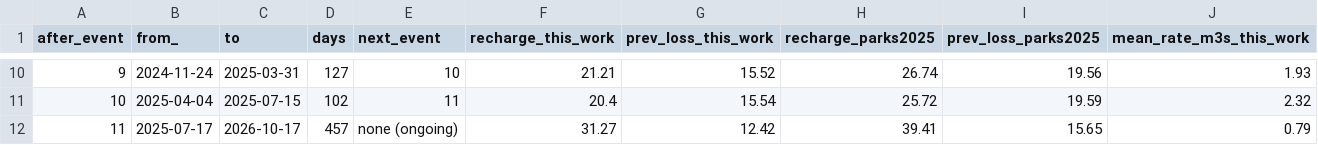
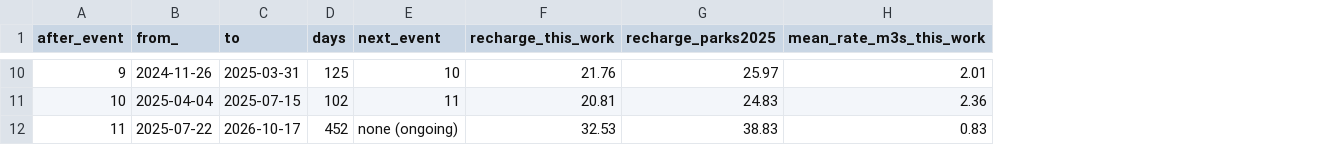
Before and after one commit to bristleconelab/iceland-volcano-watch, a CSV file: docs/data/cycle_recharge.csv, drawn as a sheet; only a part is shown, gaps mark what is left out; removed rows and columns are numbered as before the commit, all else as after; the diff covers the shown part only; the diff names each change by its address in the sheet, - before the commit and + after, or states it on an @@ line.

```diff
--- a/docs/data/cycle_recharge.csv
+++ b/docs/data/cycle_recharge.csv
-column G (prev_loss_this_work), rows 10-12: 15.52 | 15.54 | 12.42
-column I (prev_loss_parks2025), rows 10-12: 19.56 | 19.59 | 15.65
-B10 (from_): 2024-11-24
+B10 (from_): 2024-11-26
-D10 (days): 127
+D10 (days): 125
-F10 (recharge_this_work): 21.21
+F10 (recharge_this_work): 21.76
-G10 (recharge_parks2025): 26.74
+G10 (recharge_parks2025): 25.97
-H10 (mean_rate_m3s_this_work): 1.93
+H10 (mean_rate_m3s_this_work): 2.01
-F11 (recharge_this_work): 20.4
+F11 (recharge_this_work): 20.81
-G11 (recharge_parks2025): 25.72
+G11 (recharge_parks2025): 24.83
-H11 (mean_rate_m3s_this_work): 2.32
+H11 (mean_rate_m3s_this_work): 2.36
-B12 (from_): 2025-07-17
+B12 (from_): 2025-07-22
-D12 (days): 457
+D12 (days): 452
-F12 (recharge_this_work): 31.27
+F12 (recharge_this_work): 32.53
-G12 (recharge_parks2025): 39.41
+G12 (recharge_parks2025): 38.83
-H12 (mean_rate_m3s_this_work): 0.79
+H12 (mean_rate_m3s_this_work): 0.83
```
Also changed, not shown: 28 edited cells elsewhere in this file, docs/data/event_volume_loss.csv, docs/data/geothermal_insar_yearly.csv, 38 other files.
